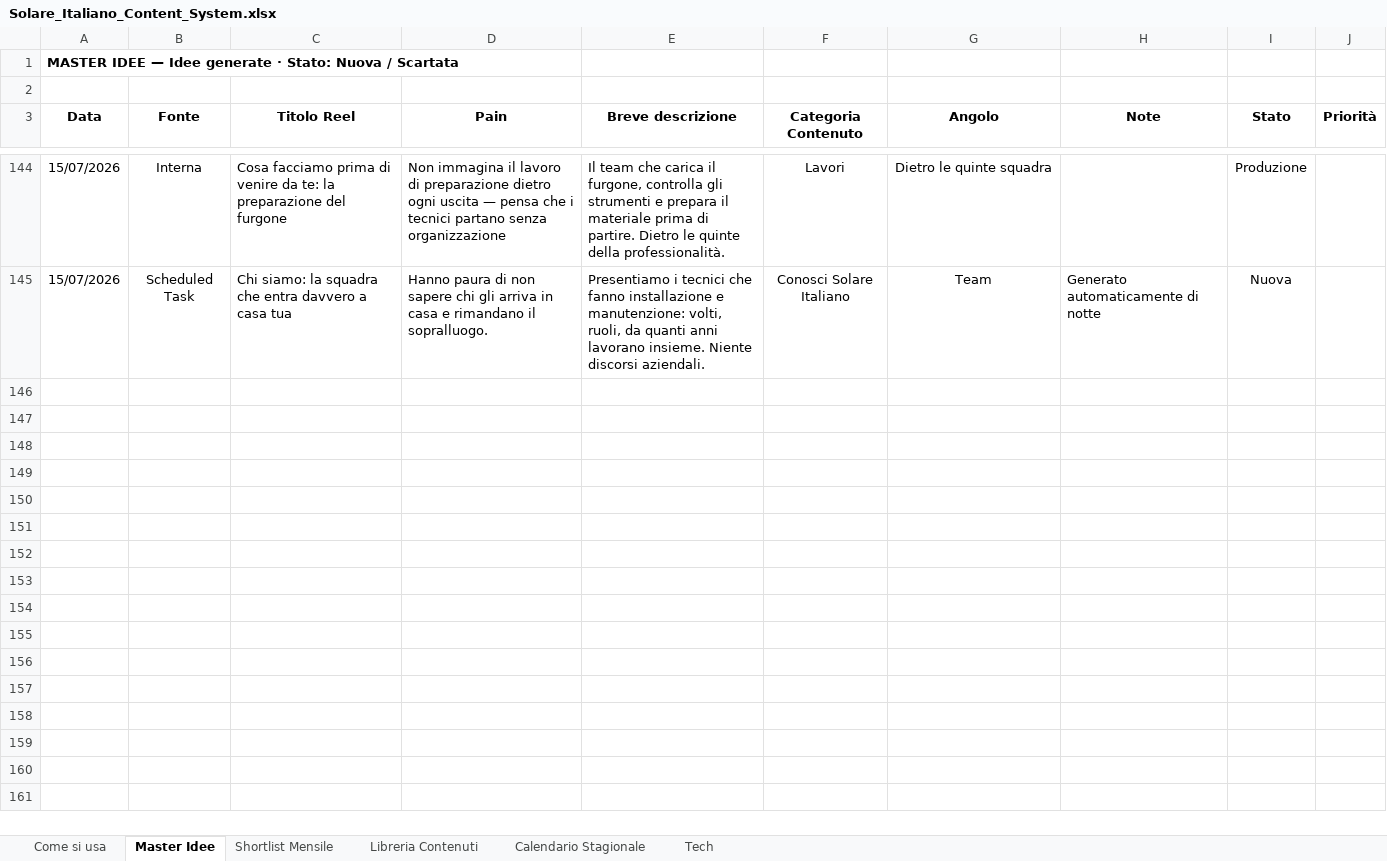
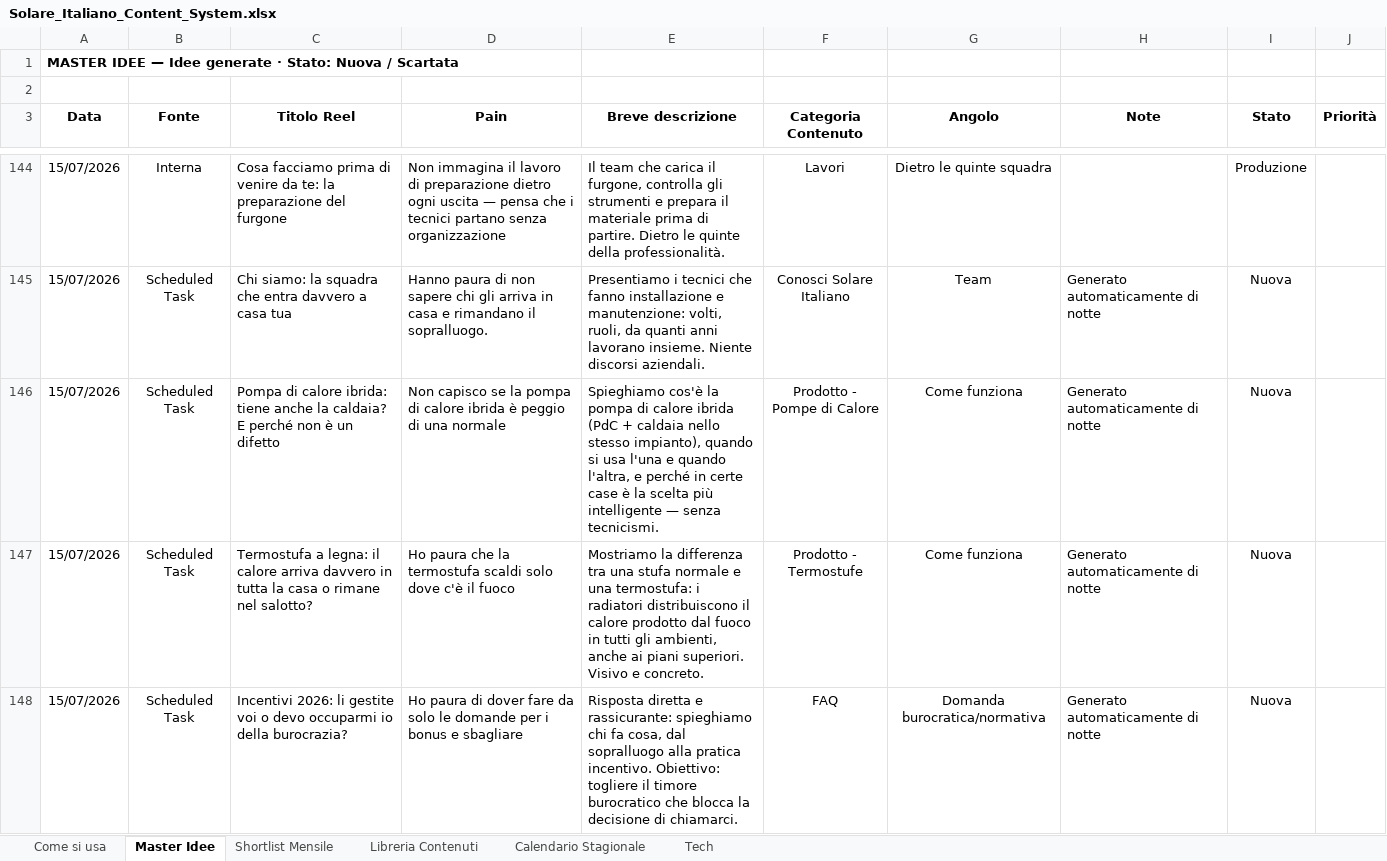
Before and after one commit to DavideRoss99/Solare_Italiano, an Excel workbook: Social/01_Tracker/Solare_Italiano_Content_System.xlsx, sheet Master Idee, drawn as a sheet; only a part is shown, gaps mark what is left out; values as stored, in another font and other column widths than the file's, no borders; the diff covers the shown part only; the diff names each change by its address in the sheet, - before the commit and + after, or states it on an @@ line.

```diff
--- a/Social/01_Tracker/Solare_Italiano_Content_System.xlsx (sheet Master Idee)
+++ b/Social/01_Tracker/Solare_Italiano_Content_System.xlsx (sheet Master Idee)
+row 146: 15/07/2026 | Scheduled Task | Pompa di calore ibrida: tiene anche la caldaia? E perché non è un difetto | Non capisco se la pompa di calore ibrida è peggio di una normale | Spieghiamo cos'è la pompa di calore ibrida (PdC + caldaia nello stesso impianto), quando si usa l'una e quando l'altra, e perché in certe case è la scelta più intelligente — senza tecnicismi. | Prodotto - Pompe di Calore | Come funziona | Generato automaticamente di notte | Nuova
+row 147: 15/07/2026 | Scheduled Task | Termostufa a legna: il calore arriva davvero in tutta la casa o rimane nel salotto? | Ho paura che la termostufa scaldi solo dove c'è il fuoco | Mostriamo la differenza tra una stufa normale e una termostufa: i radiatori distribuiscono il calore prodotto dal fuoco in tutti gli ambienti, anche ai piani superiori. Visivo e concreto. | Prodotto - Termostufe | Come funziona | Generato automaticamente di notte | Nuova
+row 148: 15/07/2026 | Scheduled Task | Incentivi 2026: li gestite voi o devo occuparmi io della burocrazia? | Ho paura di dover fare da solo le domande per i bonus e sbagliare | Risposta diretta e rassicurante: spieghiamo chi fa cosa, dal sopralluogo alla pratica incentivo. Obiettivo: togliere il timore burocratico che blocca la decisione di chiamarci. | FAQ | Domanda burocratica/normativa | Generato automaticamente di notte | Nuova
```
Also changed, not shown: 2 added rows elsewhere in this sheet.
